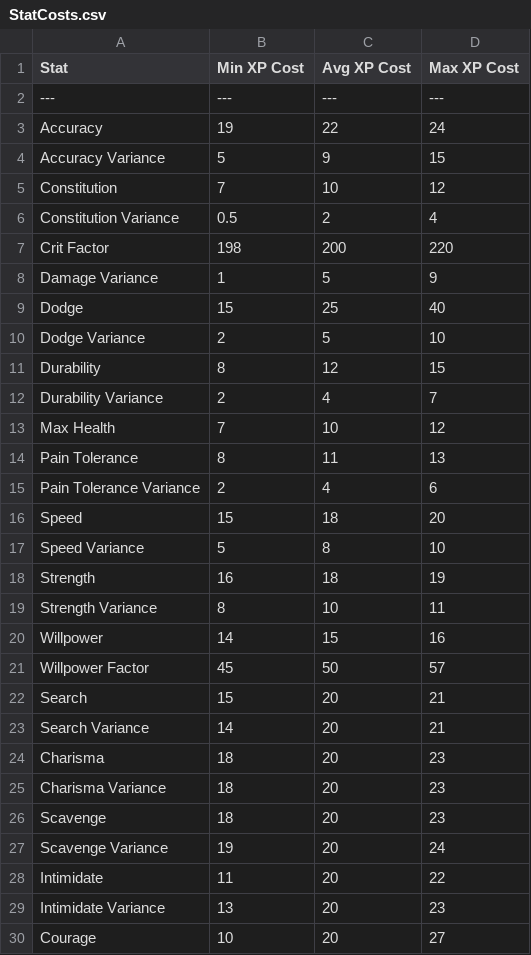
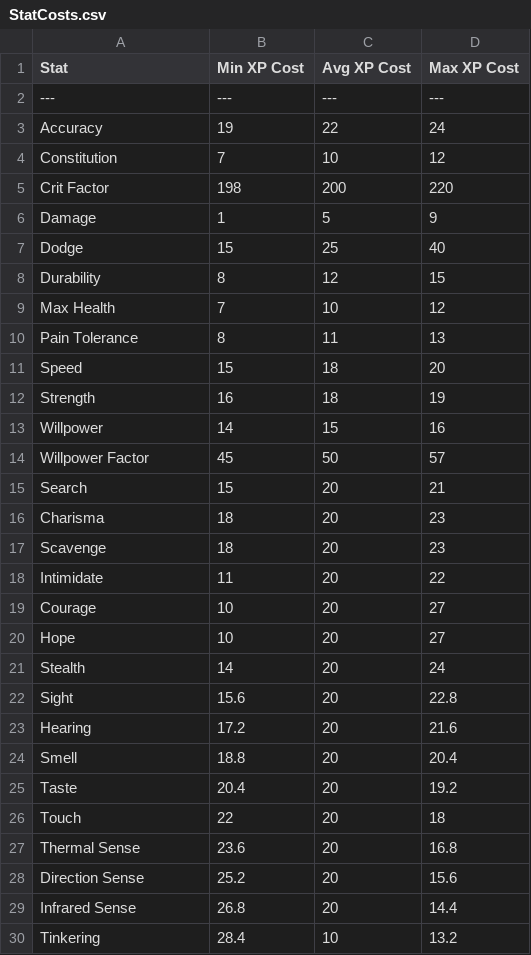
Before and after one commit to shieldgenerator7/AgranariTTRPG, a CSV file: Data/Species/Wolf/StatCosts.csv, drawn as a sheet; only a part is shown; the shorter side is filled out with more unchanged rows; the diff covers the shown part only.

Commit message:
Remove variance stats from the species stat cost list

```diff
--- a/Data/Species/Wolf/StatCosts.csv
+++ b/Data/Species/Wolf/StatCosts.csv
@@ -3,18 +3,11 @@
 Accuracy,19,22,24
-Accuracy Variance,5,9,15
 Constitution,7,10,12
-Constitution Variance,0.5,2,4
 Crit Factor,198,200,220
-Damage Variance,1,5,9
+Damage,1,5,9
 Dodge,15,25,40
-Dodge Variance,2,5,10
 Durability,8,12,15
-Durability Variance,2,4,7
 Max Health,7,10,12
 Pain Tolerance,8,11,13
-Pain Tolerance Variance,2,4,6
 Speed,15,18,20
-Speed Variance,5,8,10
 Strength,16,18,19
-Strength Variance,8,10,11
 Willpower,14,15,16
@@ -22,9 +15,5 @@ Willpower Factor,45,50,57
 Search,15,20,21
-Search Variance,14,20,21
 Charisma,18,20,23
-Charisma Variance,18,20,23
 Scavenge,18,20,23
-Scavenge Variance,19,20,24
 Intimidate,11,20,22
-Intimidate Variance,13,20,23
 Courage,10,20,27
```
Also changed, not shown: 12 removed rows elsewhere in this file.
